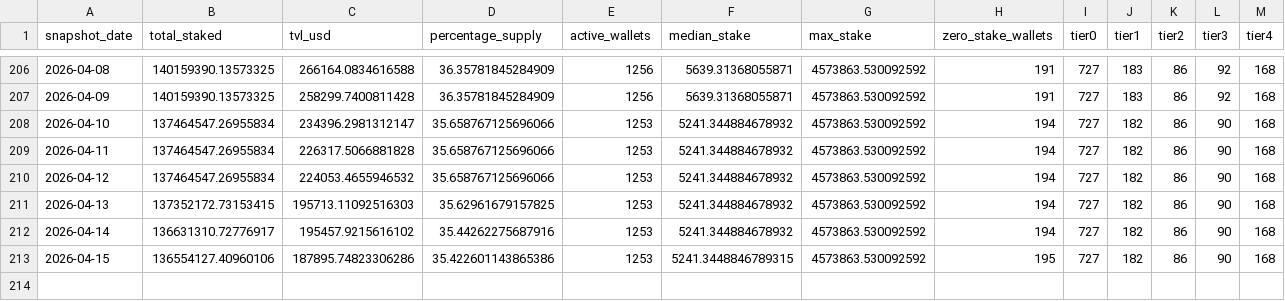
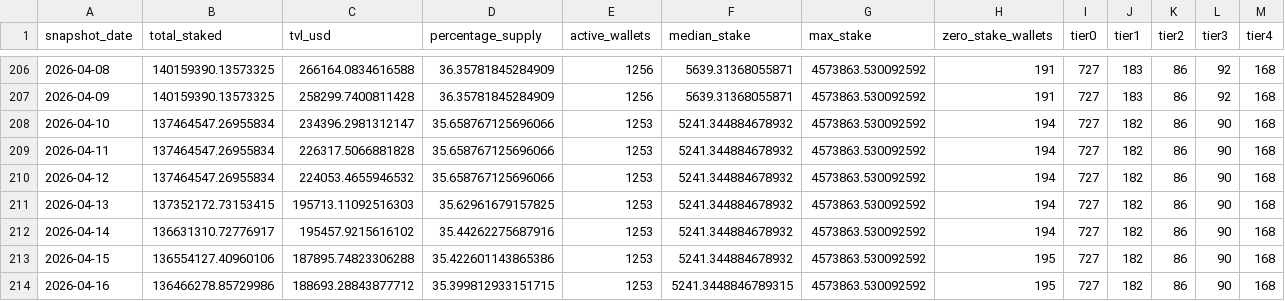
Before and after one commit to zmoney-git/staking-dashboard, a CSV file: data/summaries/daily.csv, drawn as a sheet; only a part is shown, gaps mark what is left out.

```diff
--- a/data/summaries/daily.csv
+++ b/data/summaries/daily.csv
@@ -212,2 +212,3 @@ snapshot_date,total_staked,tvl_usd,percentage_supply,active_wallets,median_stake
 2026-04-14,136631310.72776917,195457.9215616102,35.44262275687916,1253,5241.344884678932,4573863.530092592,194,727,182,86,90,168
-2026-04-15,136554127.40960106,187895.74823306286,35.422601143865386,1253,5241.3448846789315,4573863.530092592,195,727,182,86,90,168
+2026-04-15,136554127.40960106,187895.74823306288,35.422601143865386,1253,5241.344884678932,4573863.530092592,195,727,182,86,90,168
+2026-04-16,136466278.85729986,188693.28843877712,35.399812933151715,1253,5241.3448846789315,4573863.530092592,195,727,182,86,90,168
```
